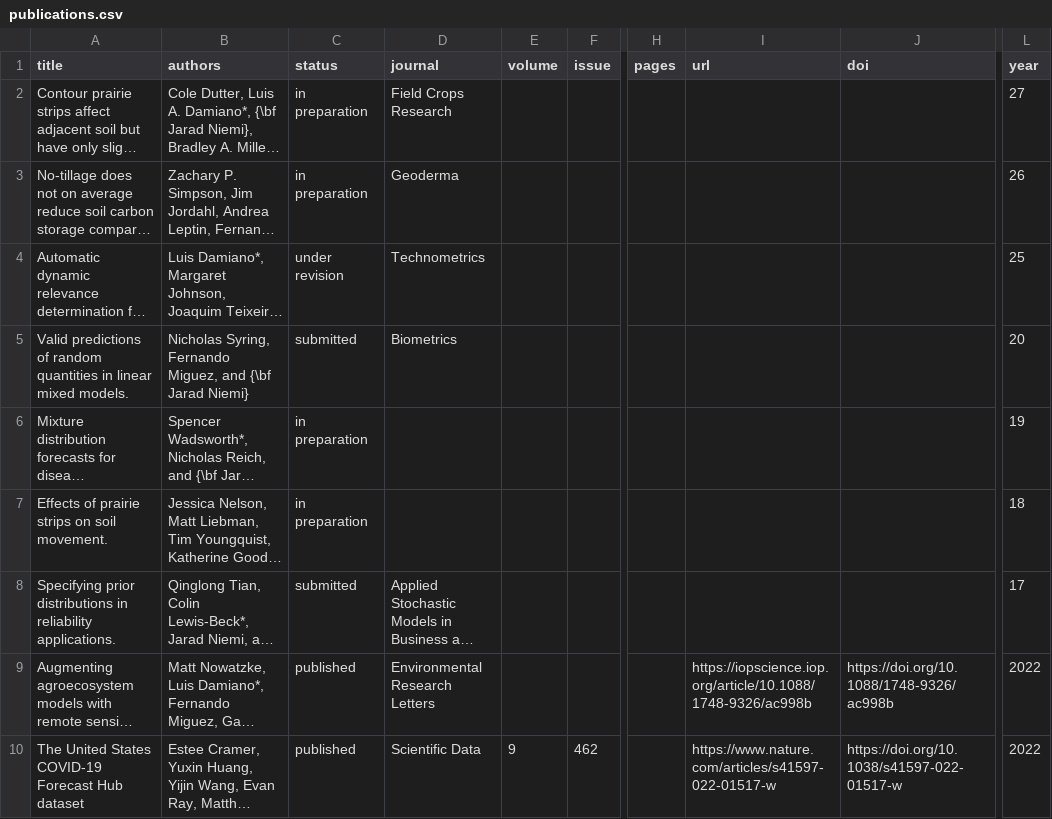
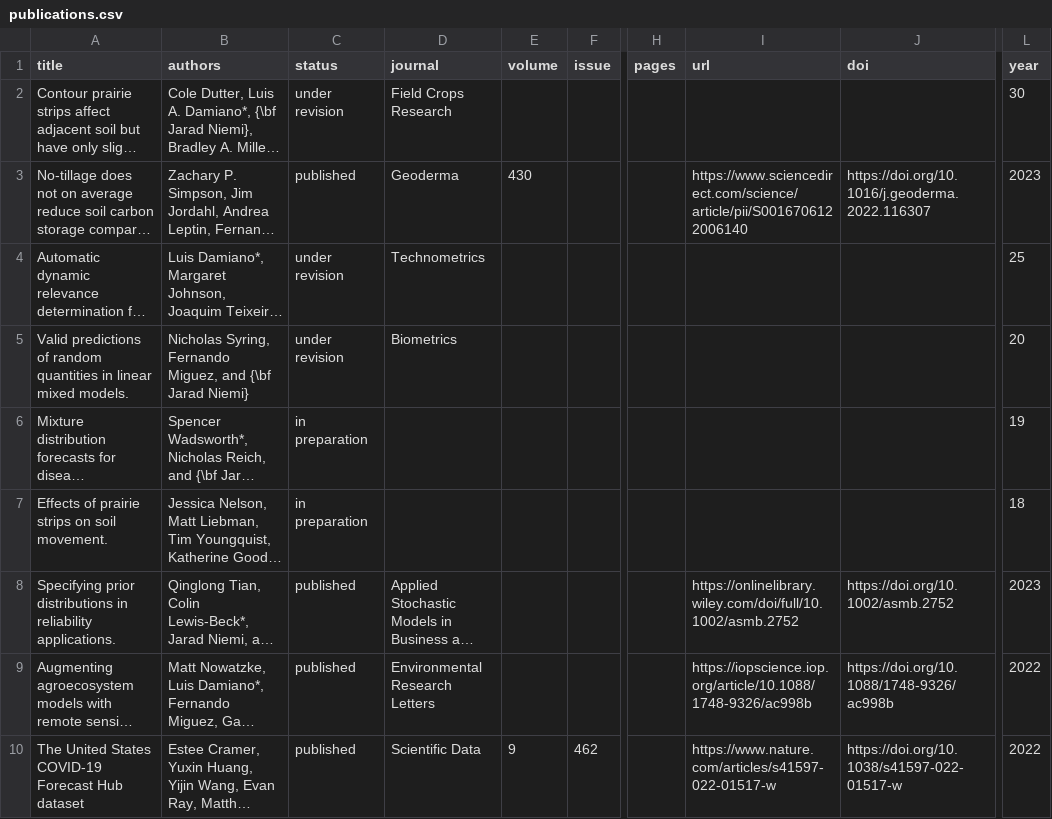
Before and after one commit to jarad/cv, a CSV file: publications.csv, drawn as a sheet; only a part is shown, gaps mark what is left out; long unchanged cells end in …; the diff names each change by its address in the sheet, - before the commit and + after, or states it on an @@ line.

Commit message:
Update pubs

```diff
--- a/publications.csv
+++ b/publications.csv
-C2 (status): in preparation
+C2 (status): under revision
-L2 (year): 27
+L2 (year): 30
-C3 (status): in preparation
+C3 (status): published
-E3 (volume): (empty)
+E3 (volume): 430
-I3 (url): (empty)
+I3 (url): https://www.sciencedirect.com/science/article/pii/S0016706122006140
-J3 (doi): (empty)
+J3 (doi): https://doi.org/10.1016/j.geoderma.2022.116307
-L3 (year): 26
+L3 (year): 2023
-C5 (status): submitted
+C5 (status): under revision
-C8 (status): submitted
+C8 (status): published
-I8 (url): (empty)
+I8 (url): https://onlinelibrary.wiley.com/doi/full/10.1002/asmb.2752
-J8 (doi): (empty)
+J8 (doi): https://doi.org/10.1002/asmb.2752
-L8 (year): 17
+L8 (year): 2023
```
